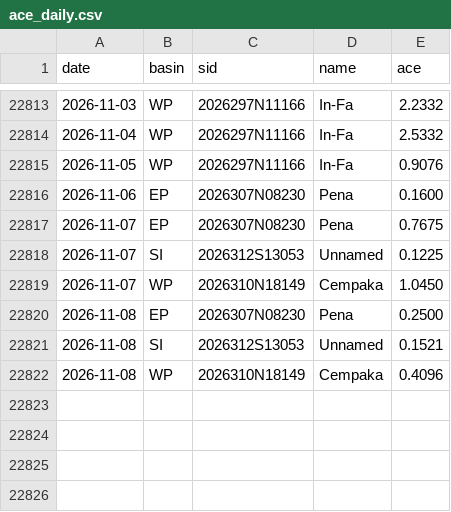
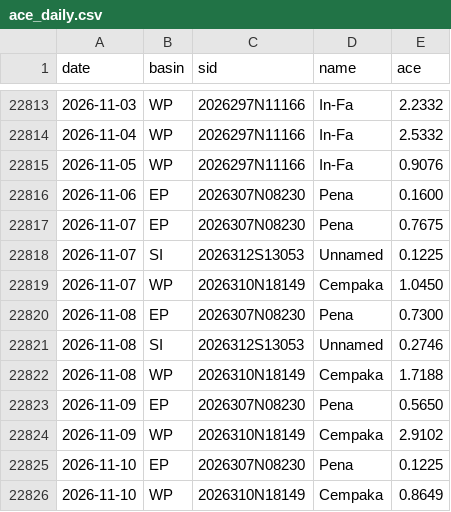
Before and after one commit to tsjuri/earthindicators, a CSV file: data/ace_daily.csv, drawn as a sheet; only a part is shown, gaps mark what is left out.

```diff
--- a/data/ace_daily.csv
+++ b/data/ace_daily.csv
@@ -22819,4 +22819,8 @@ date,basin,sid,name,ace
 2026-11-07,WP,2026310N18149,Cempaka,1.0450
-2026-11-08,EP,2026307N08230,Pena,0.2500
-2026-11-08,SI,2026312S13053,Unnamed,0.1521
-2026-11-08,WP,2026310N18149,Cempaka,0.4096
+2026-11-08,EP,2026307N08230,Pena,0.7300
+2026-11-08,SI,2026312S13053,Unnamed,0.2746
+2026-11-08,WP,2026310N18149,Cempaka,1.7188
+2026-11-09,EP,2026307N08230,Pena,0.5650
+2026-11-09,WP,2026310N18149,Cempaka,2.9102
+2026-11-10,EP,2026307N08230,Pena,0.1225
+2026-11-10,WP,2026310N18149,Cempaka,0.8649
```
Also changed, not shown: 3 other files.
